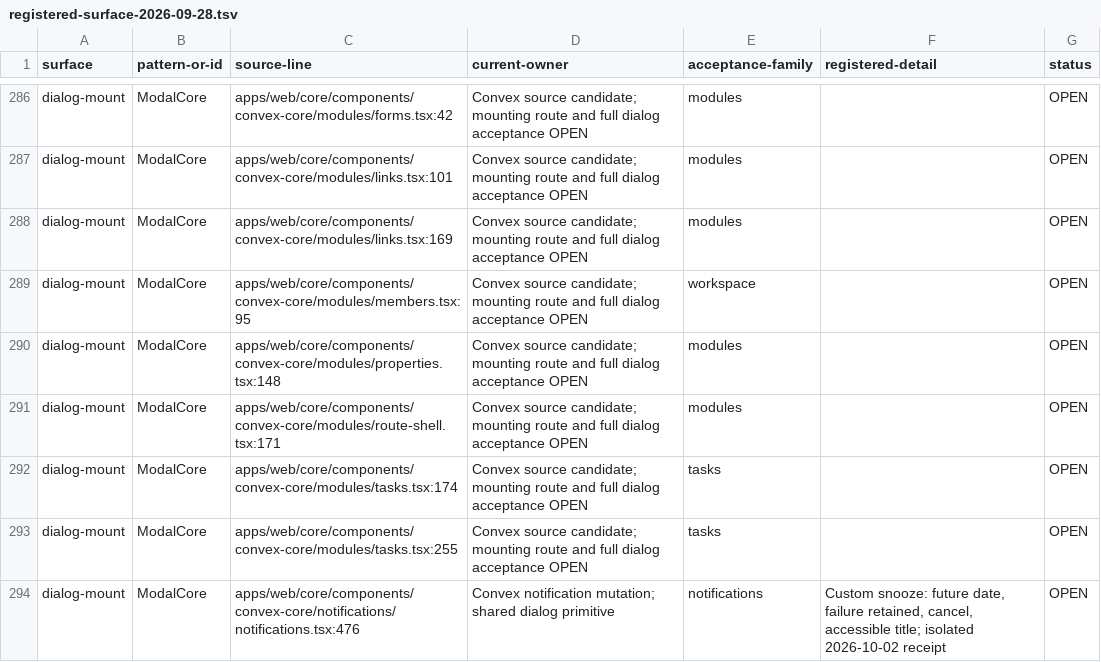
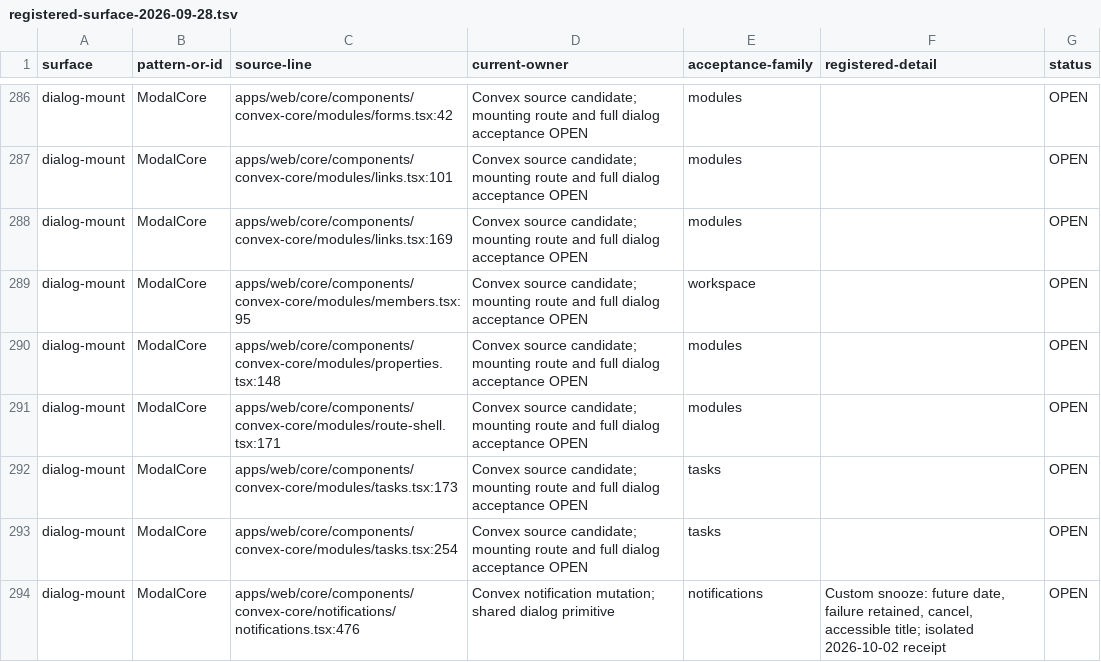
Before and after one commit to withsummon/summon-core-system, a TSV file: docs/migrations/convex/registered-surface-2026-09-28.tsv, drawn as a sheet; only a part is shown, gaps mark what is left out; the diff covers the shown part only.

Commit message:
docs(convex): record Task Edit and copy acceptance

```diff
--- a/docs/migrations/convex/registered-surface-2026-09-28.tsv
+++ b/docs/migrations/convex/registered-surface-2026-09-28.tsv
@@ -291,4 +291,4 @@ dialog-mount	ModalCore	apps/web/core/components/convex-core/modules/properties.t
 dialog-mount	ModalCore	apps/web/core/components/convex-core/modules/route-shell.tsx:171	Convex source candidate; mounting route and full dialog acceptance OPEN	modules		OPEN
-dialog-mount	ModalCore	apps/web/core/components/convex-core/modules/tasks.tsx:174	Convex source candidate; mounting route and full dialog acceptance OPEN	tasks		OPEN
-dialog-mount	ModalCore	apps/web/core/components/convex-core/modules/tasks.tsx:255	Convex source candidate; mounting route and full dialog acceptance OPEN	tasks		OPEN
+dialog-mount	ModalCore	apps/web/core/components/convex-core/modules/tasks.tsx:173	Convex source candidate; mounting route and full dialog acceptance OPEN	tasks		OPEN
+dialog-mount	ModalCore	apps/web/core/components/convex-core/modules/tasks.tsx:254	Convex source candidate; mounting route and full dialog acceptance OPEN	tasks		OPEN
 dialog-mount	ModalCore	apps/web/core/components/convex-core/notifications/notifications.tsx:476	Convex notification mutation; shared dialog primitive	notifications	Custom snooze: future date, failure retained, cancel, accessible title; isolated 2026-10-02 receipt	OPEN
```
Also changed, not shown: 5 added rows and 9 edited cells elsewhere in this file, docs/migrations/convex/registered-native-surface-2026-09-28.tsv, 3 other files.
